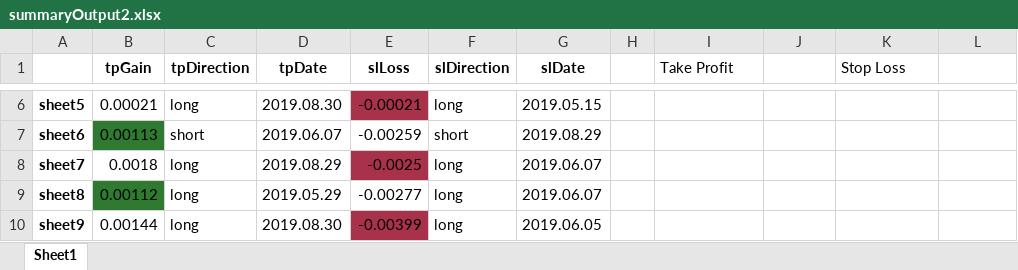
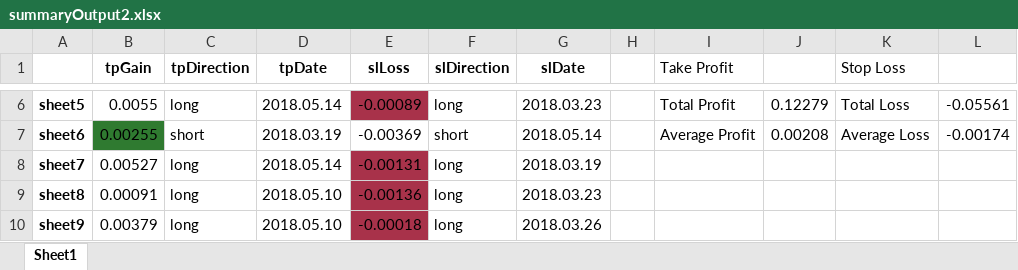
Before and after one commit to gregorypost89/Indicators, an Excel workbook: output/summaryOutput2.xlsx, sheet Sheet1, drawn as a sheet; only a part is shown, gaps mark what is left out; values as stored, in another font and other column widths than the file's, no borders; the diff covers the shown part only; the diff names each change by its address in the sheet, - before the commit and + after, or states it on an @@ line.

```diff
--- a/output/summaryOutput2.xlsx (sheet Sheet1)
+++ b/output/summaryOutput2.xlsx (sheet Sheet1)
-B6 (tpGain): 0.00021
+B6 (tpGain): 0.0055
-D6 (tpDate): 2019.08.30
+D6 (tpDate): 2018.05.14
-E6 (slLoss): -0.00021
+E6 (slLoss): -0.00089
-G6 (slDate): 2019.05.15
+G6 (slDate): 2018.03.23
-I6 (Take Profit): (empty)
+I6 (Take Profit): Total Profit
-J6: (empty)
+J6: 0.12279
-K6 (Stop Loss): (empty)
+K6 (Stop Loss): Total Loss
-L6: (empty)
+L6: -0.05561
-B7 (tpGain): 0.00113
+B7 (tpGain): 0.00255
-D7 (tpDate): 2019.06.07
+D7 (tpDate): 2018.03.19
-E7 (slLoss): -0.00259
+E7 (slLoss): -0.00369
-G7 (slDate): 2019.08.29
+G7 (slDate): 2018.05.14
-I7 (Take Profit): (empty)
+I7 (Take Profit): Average Profit
-J7: (empty)
+J7: 0.00208
-K7 (Stop Loss): (empty)
+K7 (Stop Loss): Average Loss
-L7: (empty)
+L7: -0.00174
-B8 (tpGain): 0.0018
+B8 (tpGain): 0.00527
-D8 (tpDate): 2019.08.29
+D8 (tpDate): 2018.05.14
-E8 (slLoss): -0.0025
+E8 (slLoss): -0.00131
-G8 (slDate): 2019.06.07
+G8 (slDate): 2018.03.19
-B9 (tpGain): 0.00112
+B9 (tpGain): 0.00091
-B9 fill: #2F7A30
+B9 fill: none
-D9 (tpDate): 2019.05.29
+D9 (tpDate): 2018.05.10
-E9 (slLoss): -0.00277
+E9 (slLoss): -0.00136
-E9 fill: none
+E9 fill: #A8324A
-G9 (slDate): 2019.06.07
+G9 (slDate): 2018.03.23
-B10 (tpGain): 0.00144
+B10 (tpGain): 0.00379
-D10 (tpDate): 2019.08.30
+D10 (tpDate): 2018.05.10
-E10 (slLoss): -0.00399
+E10 (slLoss): -0.00018
-G10 (slDate): 2019.06.05
+G10 (slDate): 2018.03.26
```
Also changed, not shown: 65 added rows, 57 edited cells and cell formats elsewhere in this sheet, output/summaryOutput.xlsx, 2 other files.
